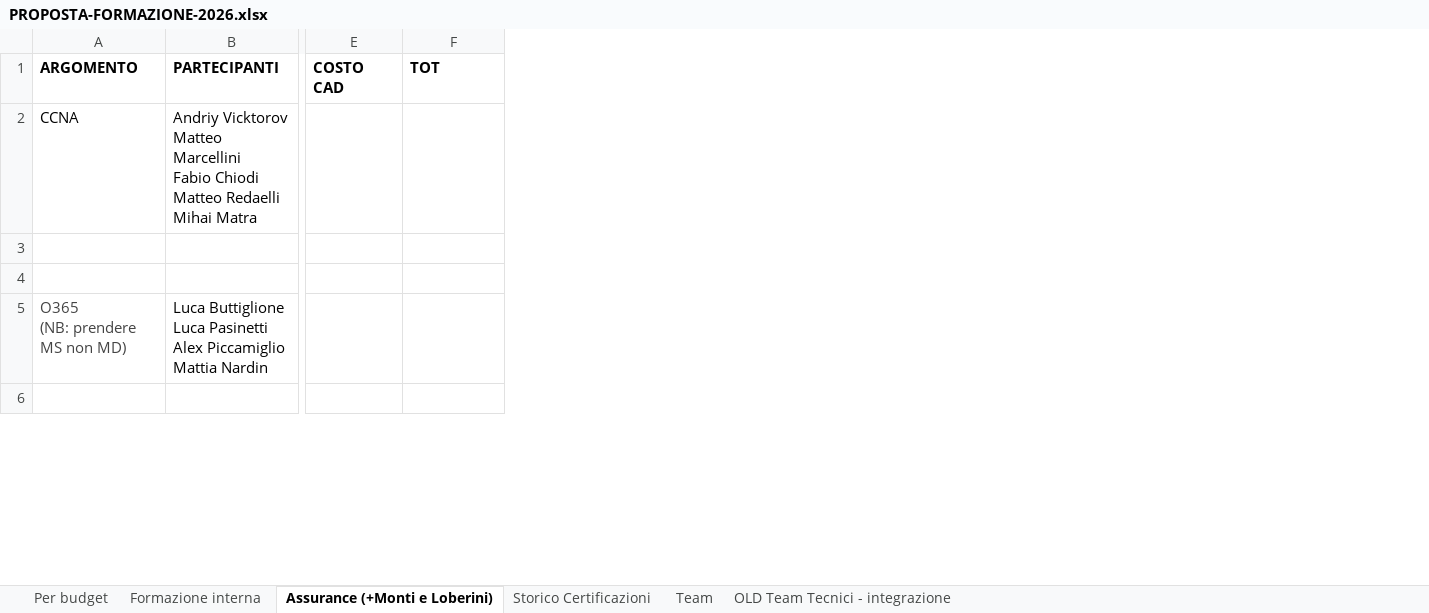
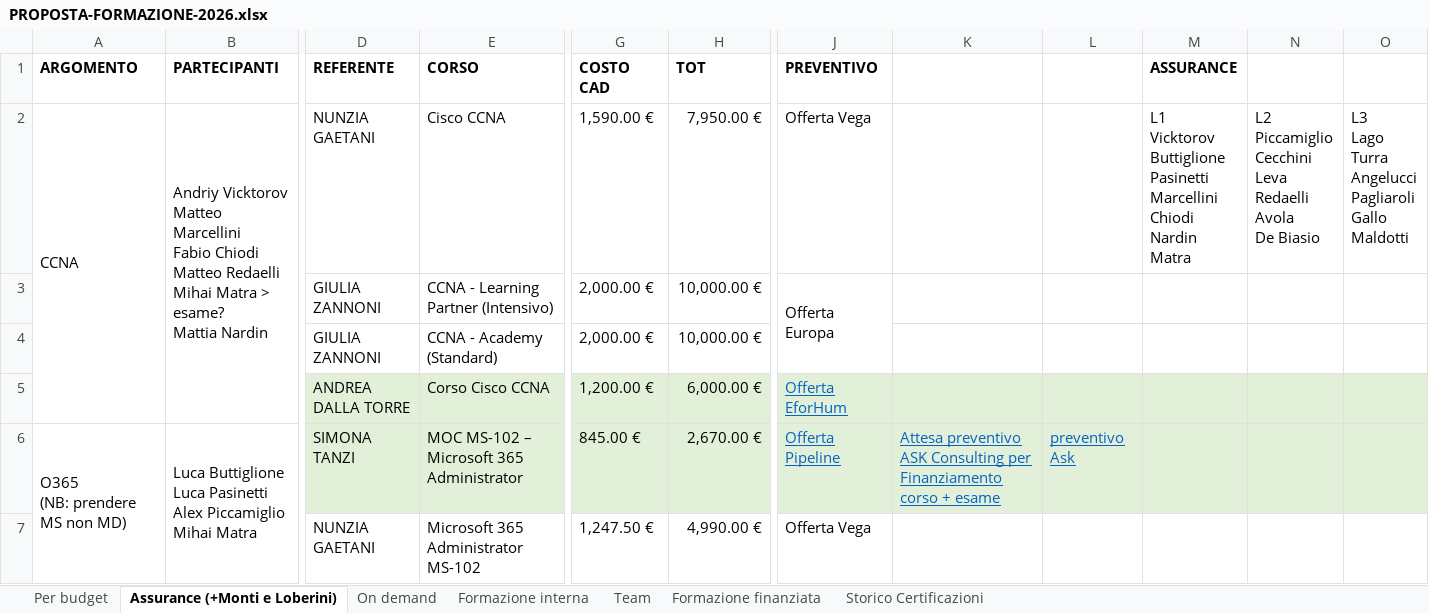
Before and after one commit to sciacco/mrsmith, an Excel workbook: apps/training/docs/PROPOSTA-FORMAZIONE-2026.xlsx, sheet Assurance (+Monti e Loberini), drawn as a sheet; only a part is shown, gaps mark what is left out; values as stored, in another font and other column widths than the file's, no borders; removed rows and columns are numbered as before the commit, all else as after; rows hold the shown columns only; ↵ is a line break in a cell; the diff covers the shown part only; the diff names each change by its address in the sheet, - before the commit and + after, or states it on an @@ line.

```diff
--- a/apps/training/docs/PROPOSTA-FORMAZIONE-2026.xlsx (sheet Assurance (+Monti e Loberini))
+++ b/apps/training/docs/PROPOSTA-FORMAZIONE-2026.xlsx (sheet Assurance (+Monti e Loberini))
@@ sheet tab hidden: OLD Team Tecnici - integrazione @@
+sheet tab: On demand
+sheet tab: Formazione finanziata
@@ sheet tab order changed: Per budget | Assurance (+Monti e Loberini) | On demand | Formazione interna | Team | Formazione finanziata | Storico Certificazioni @@
+column D (REFERENTE), row 2: NUNZIA GAETANI; row 6: SIMONA TANZI
+column E (CORSO), row 2: Cisco CCNA; row 6: MOC MS-102 – Microsoft 365 Administrator
+column J (PREVENTIVO), row 2: Offerta Vega; row 6: Offerta Pipeline
+column K, row 6: Attesa preventivo ASK Consulting per Finanziamento corso + esame
+column L, row 6: preventivo Ask
+column M (ASSURANCE), row 2: L1 ↵ Vicktorov ↵ Buttiglione ↵ Pasinetti ↵ Marcellini ↵ Chiodi ↵ Nardin ↵ Matra
+column N, row 2: L2 ↵ Piccamiglio ↵ Cecchini ↵ Leva ↵ Redaelli ↵ Avola ↵ De Biasio
+column O, row 2: L3 ↵ Lago ↵ Turra ↵ Angelucci ↵ Pagliaroli ↵ Gallo ↵ Maldotti
+A2:A5 merged
-B2 (PARTECIPANTI): …Mihai Matra
+B2 (PARTECIPANTI): …Mihai Matra > esame? ↵ Mattia Nardin
+B2:B5 merged
-G2 (COSTO CAD): (empty)
+G2 (COSTO CAD): 1,590.00 €
-H2 (TOT): (empty)
+H2 (TOT): 7,950.00 €
-row 3: (empty)
-row 4: (empty)
+row 3:  |  | GIULIA ZANNONI | CCNA - Learning Partner (Intensivo) | 2,000.00 € | 10,000.00 € | Offerta Europa
+row 4:  |  | GIULIA ZANNONI | CCNA - Academy (Standard) | 2,000.00 € | 10,000.00 €
+row 5:  |  | ANDREA DALLA TORRE | Corso Cisco CCNA | 1,200.00 € | 6,000.00 € | Offerta EforHum
-A6 text colour: #444444
+A6 text colour: black
+A6:A7 merged
-B6 (PARTECIPANTI): …Alex Piccamiglio ↵ Mattia Nardin
+B6 (PARTECIPANTI): …Alex Piccamiglio ↵ Mihai Matra
+B6:B7 merged
-G6:H6 fill: none
+G6:H6 fill: #E2F0D9
-G6 (COSTO CAD): (empty)
+G6 (COSTO CAD): 845.00 €
-H6 (TOT): (empty)
+H6 (TOT): 2,670.00 €
-row 6: (empty)
+row 7:  |  | NUNZIA GAETANI | Microsoft 365 Administrator MS-102 | 1,247.50 € | 4,990.00 € | Offerta Vega
```
Also changed, not shown: 3 added rows, 3 removed rows, 14 edited cells and cell formats elsewhere in this sheet, sheet Per budget, sheet Team, sheet Formazione interna, sheet Storico Certificazioni, hidden cells.
